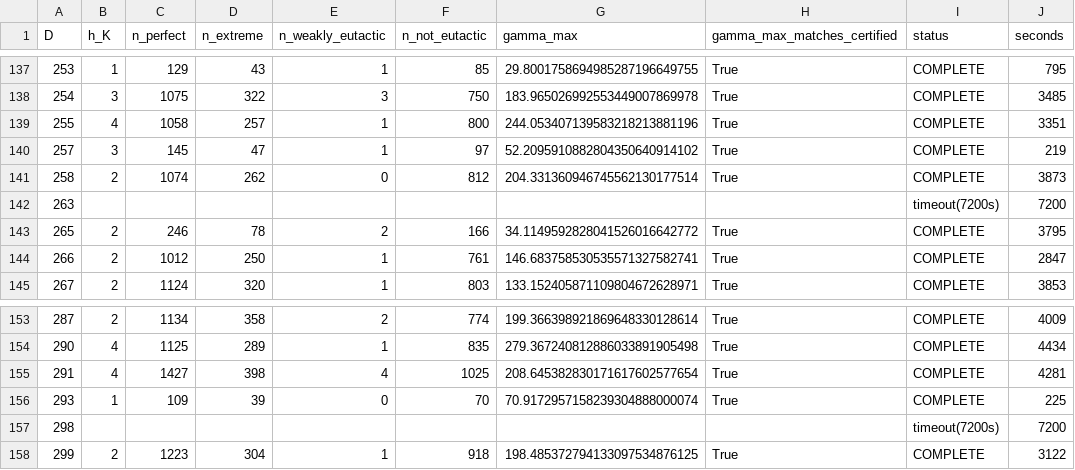
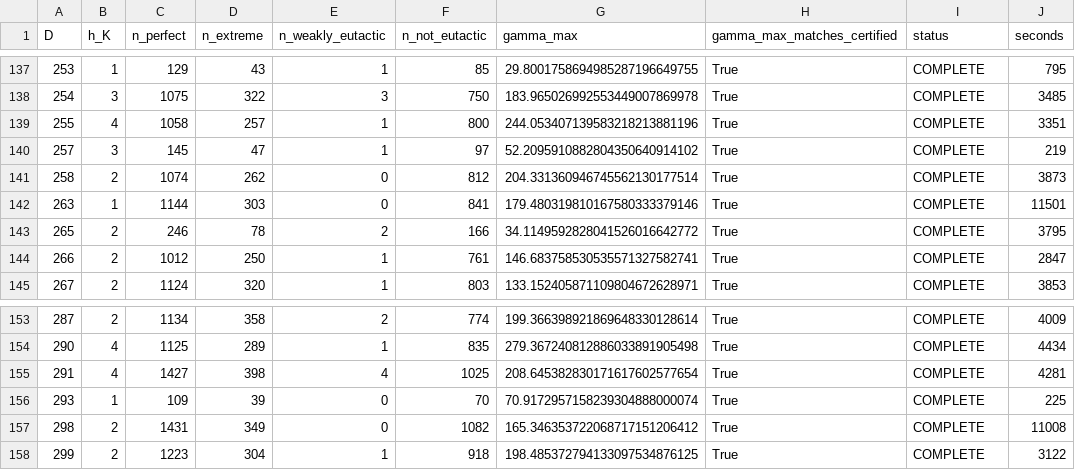
Before and after one commit to pav10/hermite-humbert, a TSV file: results/perfect/summary.tsv, drawn as a sheet; only a part is shown, gaps mark what is left out.

```diff
--- a/results/perfect/summary.tsv
+++ b/results/perfect/summary.tsv
@@ -141,3 +141,3 @@ D	h_K	n_perfect	n_extreme	n_weakly_eutactic	n_not_eutactic	gamma_max	gamma_max_m
 258	2	1074	262	0	812	204.331360946745562130177514	True	COMPLETE	3873
-263								timeout(7200s)	7200
+263	1	1144	303	0	841	179.480319810167580333379146	True	COMPLETE	11501
 265	2	246	78	2	166	34.1149592828041526016642772	True	COMPLETE	3795
@@ -156,3 +156,3 @@ D	h_K	n_perfect	n_extreme	n_weakly_eutactic	n_not_eutactic	gamma_max	gamma_max_m
 293	1	109	39	0	70	70.9172957158239304888000074	True	COMPLETE	225
-298								timeout(7200s)	7200
+298	2	1431	349	0	1082	165.346353722068717151206412	True	COMPLETE	11008
 299	2	1223	304	1	918	198.485372794133097534876125	True	COMPLETE	3122
```
Also changed, not shown: 3 other files.
